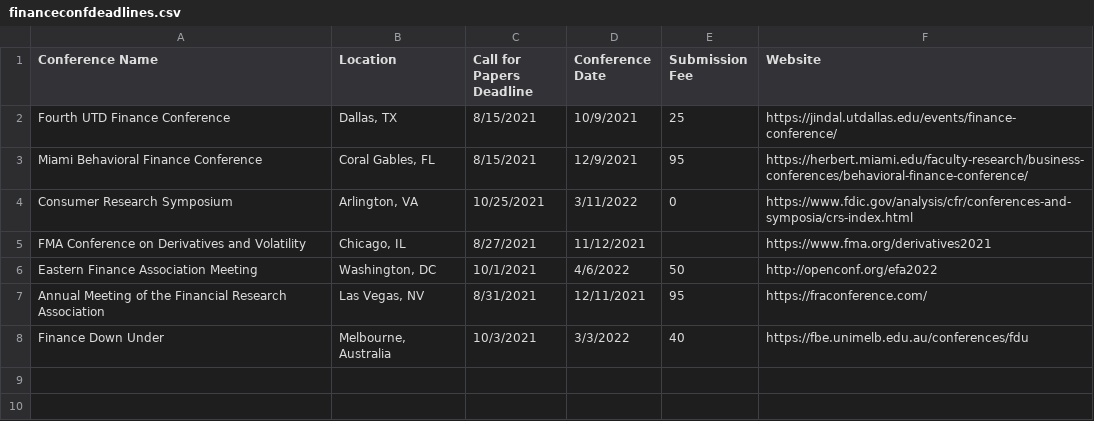
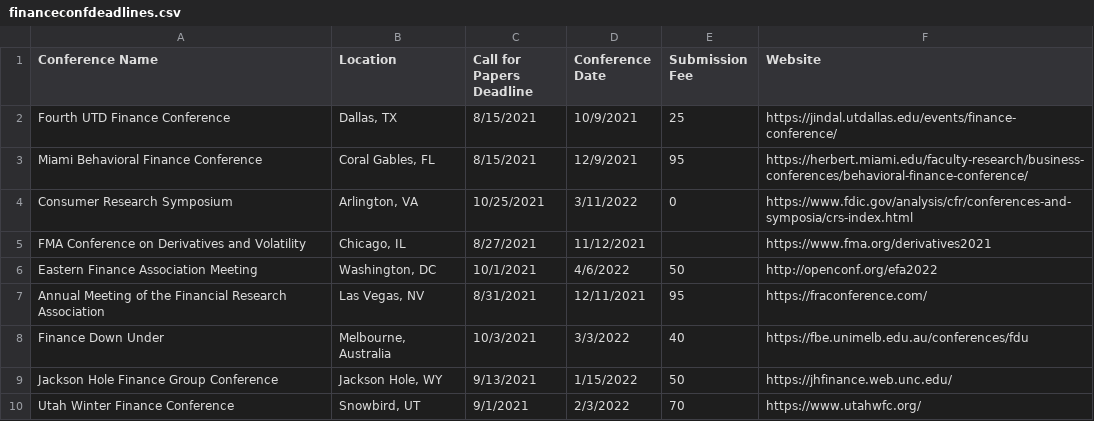
Before and after one commit to tbeason/financeconferences, a CSV file: data/financeconfdeadlines.csv, drawn as a sheet.

Commit message:
aug 6 updates

```diff
--- a/data/financeconfdeadlines.csv
+++ b/data/financeconfdeadlines.csv
@@ -8 +8,3 @@ Annual Meeting of the Financial Research Association,"Las Vegas, NV",8/31/2021,1
 Finance Down Under,"Melbourne, Australia",10/3/2021,3/3/2022,40,https://fbe.unimelb.edu.au/conferences/fdu
+Jackson Hole Finance Group Conference,"Jackson Hole, WY",9/13/2021,1/15/2022,50,https://jhfinance.web.unc.edu/
+Utah Winter Finance Conference,"Snowbird, UT",9/1/2021,2/3/2022,70,https://www.utahwfc.org/
```
